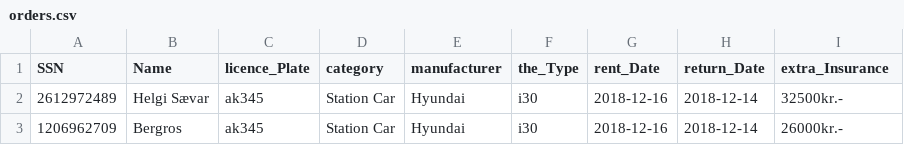
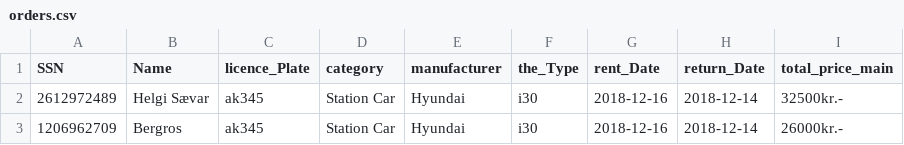
Before and after one commit to Birtab18/The_Car_Rental, a CSV file: data/orders.csv, drawn as a sheet.

```diff
--- a/data/orders.csv
+++ b/data/orders.csv
@@ -1,2 +1,2 @@
-SSN,Name,licence_Plate,category,manufacturer,the_Type,rent_Date,return_Date,extra_Insurance
+SSN,Name,licence_Plate,category,manufacturer,the_Type,rent_Date,return_Date,total_price_main
 2612972489,Helgi Sævar,ak345,Station Car,Hyundai,i30,2018-12-16,2018-12-14,32500kr.-
```
Also changed, not shown: 1 other file.
